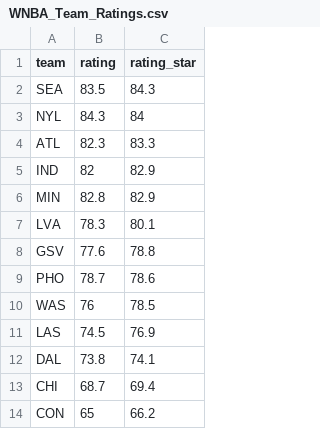
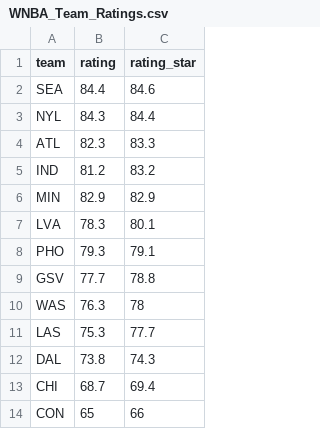
Before and after one commit to joshmartinecon/wnba-ratings, a CSV file: WNBA_Team_Ratings.csv, drawn as a sheet.

```diff
--- a/WNBA_Team_Ratings.csv
+++ b/WNBA_Team_Ratings.csv
@@ -1,14 +1,14 @@
 "team","rating","rating_star"
-"SEA",83.5,84.3
-"NYL",84.3,84
+"SEA",84.4,84.6
+"NYL",84.3,84.4
 "ATL",82.3,83.3
-"IND",82,82.9
-"MIN",82.8,82.9
+"IND",81.2,83.2
+"MIN",82.9,82.9
 "LVA",78.3,80.1
-"GSV",77.6,78.8
-"PHO",78.7,78.6
-"WAS",76,78.5
-"LAS",74.5,76.9
-"DAL",73.8,74.1
+"PHO",79.3,79.1
+"GSV",77.7,78.8
+"WAS",76.3,78
+"LAS",75.3,77.7
+"DAL",73.8,74.3
 "CHI",68.7,69.4
-"CON",65,66.2
+"CON",65,66
```
Also changed, not shown: WNBA_Ratings_and_Rotations.csv, 1 other file.
